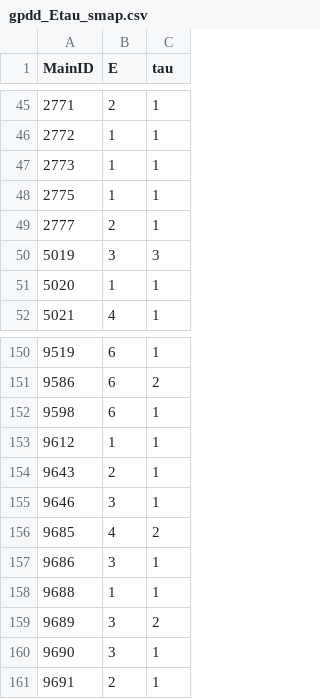
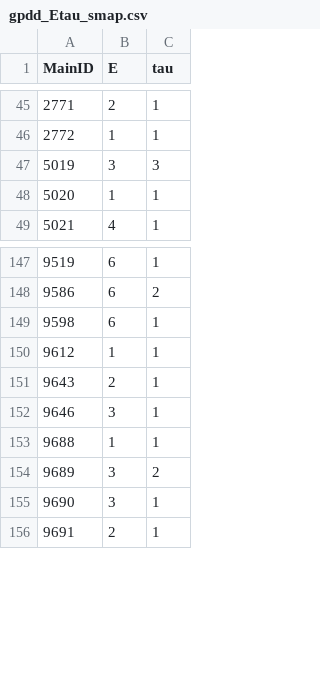
Before and after one commit to tanyalrogers/chaos_GPDD, a CSV file: data/gpdd_Etau_smap.csv, drawn as a sheet; only a part is shown, gaps mark what is left out.

```diff
--- a/data/gpdd_Etau_smap.csv
+++ b/data/gpdd_Etau_smap.csv
@@ -46,5 +46,2 @@
 2772,1,1
-2773,1,1
-2775,1,1
-2777,2,1
 5019,3,3
@@ -155,4 +152,2 @@
 9646,3,1
-9685,4,2
-9686,3,1
 9688,1,1
```
Also changed, not shown: data/gpdd_results_smap.csv, data/gpdd_ts_metadata.csv, 4 other files.
